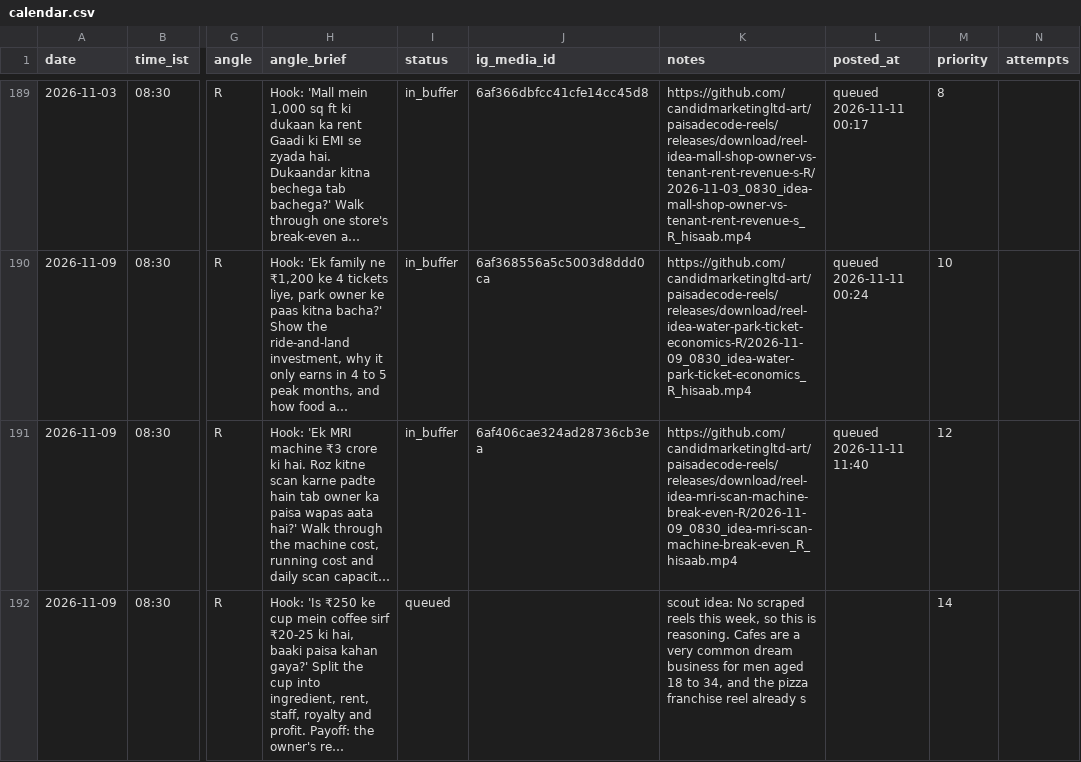
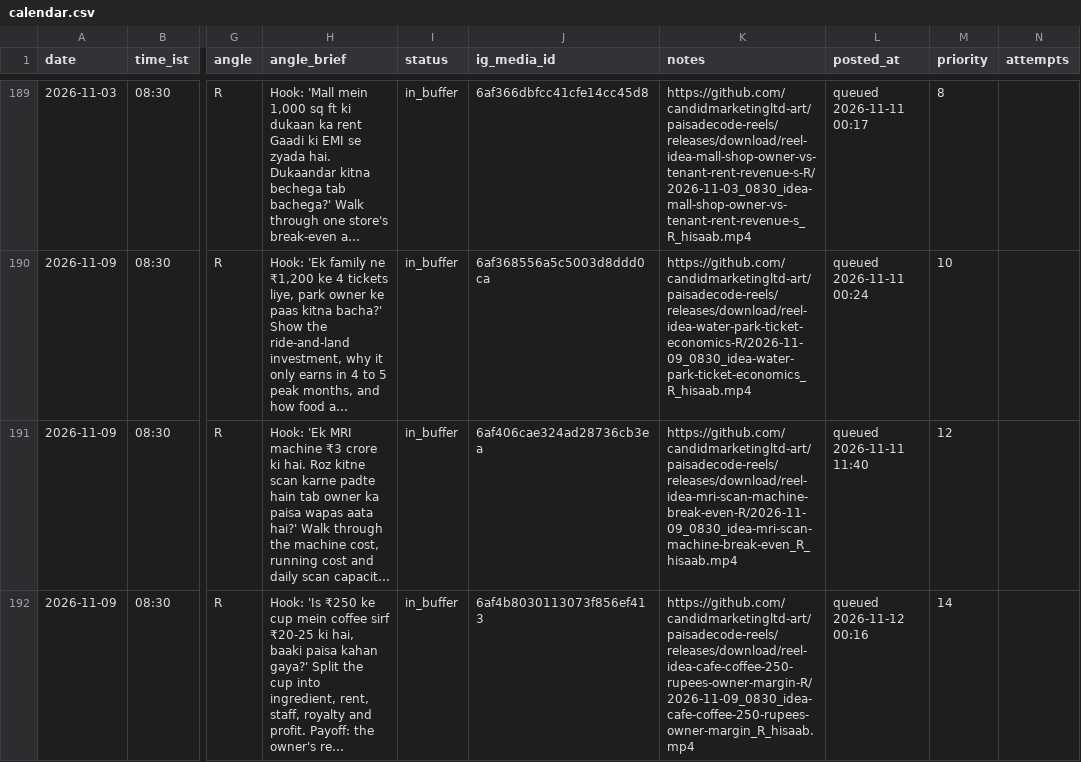
Before and after one commit to candidmarketingltd-art/paisadecode-reels, a CSV file: calendar/calendar.csv, drawn as a sheet; only a part is shown, gaps mark what is left out; long unchanged cells end in …; the diff covers the shown part only; the diff names each change by its address in the sheet, - before the commit and + after, or states it on an @@ line.

```diff
--- a/calendar/calendar.csv
+++ b/calendar/calendar.csv
-I192 (status): queued
+I192 (status): in_buffer
-J192 (ig_media_id): (empty)
+J192 (ig_media_id): 6af4b8030113073f856ef413
-K192 (notes): scout idea: No scraped reels this week, so this is reasoning. Cafes are a very common dream business for men aged 18 to 34, and the pizza franchise reel already s
+K192 (notes): https://github.com/candidmarketingltd-art/paisadecode-reels/releases/download/reel-idea-cafe-coffee-250-rupees-owner-margin-R/2026-11-09_0830_idea-cafe-coffee-250-rupees-owner-margin_R_hisaab.mp4
-L192 (posted_at): (empty)
+L192 (posted_at): queued 2026-11-12 00:16
```
Also changed, not shown: 9 edited cells elsewhere in this file, logs/runs.csv, 7 other files.
